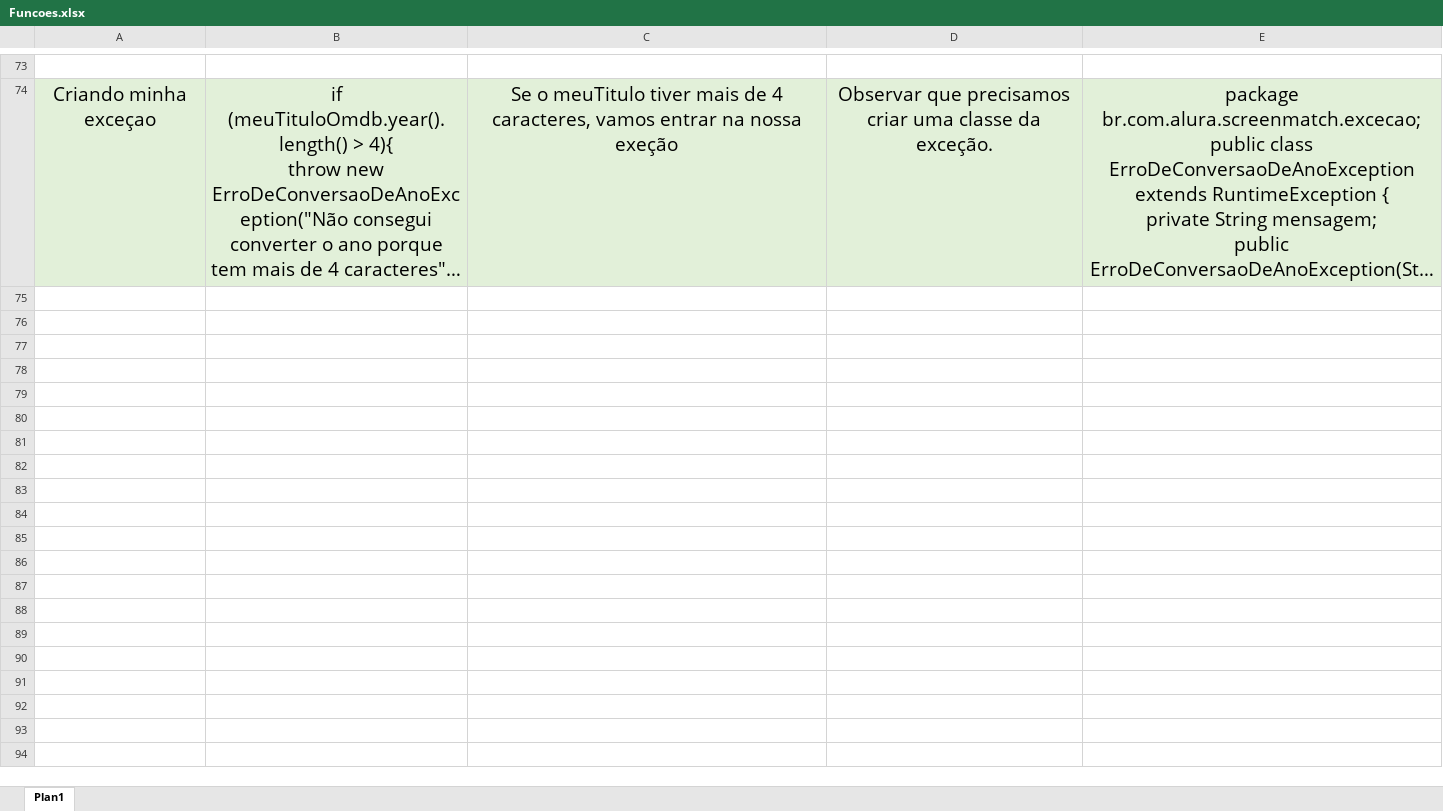
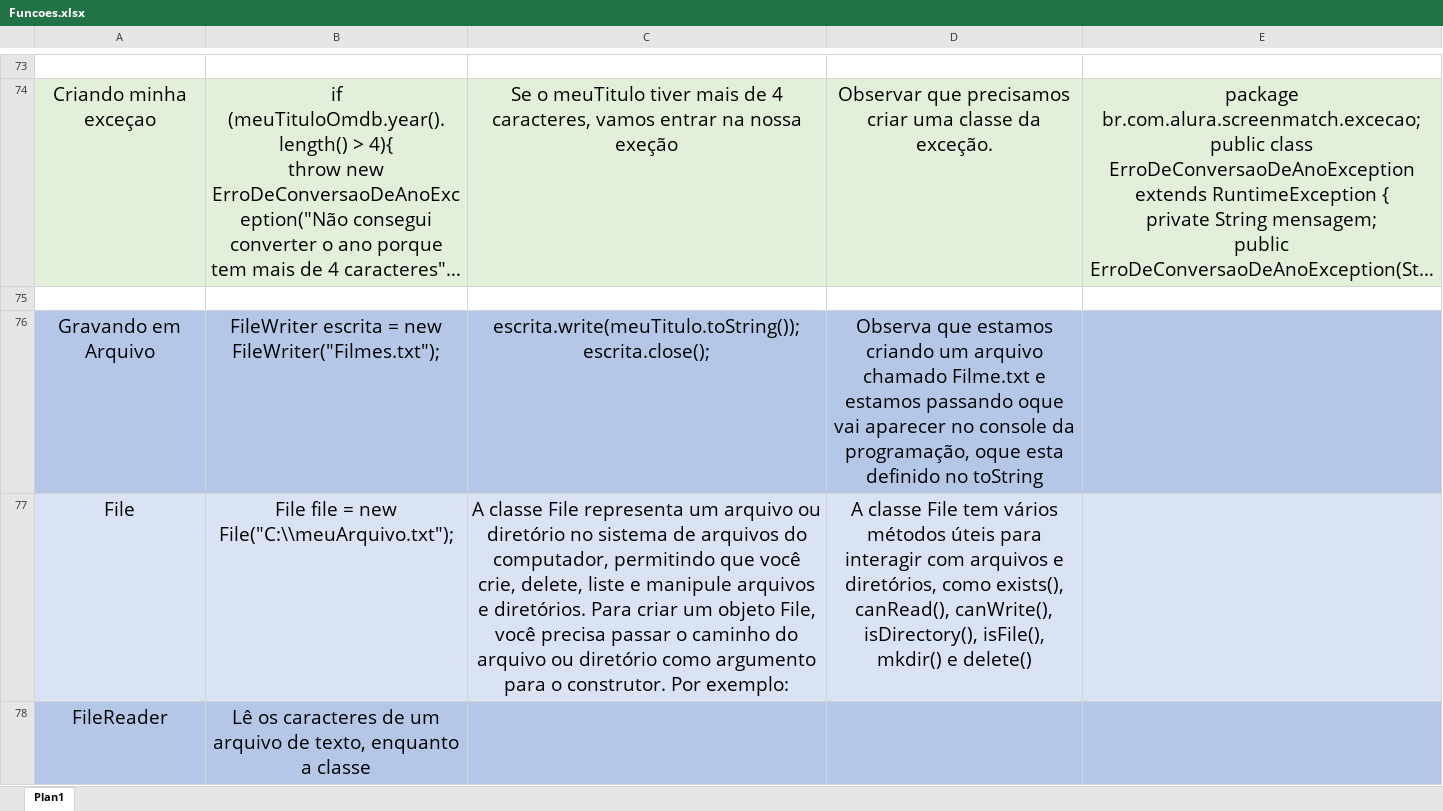
Before and after one commit to AllephNogueira/01-Java-Formacao-Orientada-a-Objetos, an Excel workbook: Funcoes.xlsx, sheet Plan1, drawn as a sheet; only a part is shown, gaps mark what is left out; long unchanged cells end in …; values as stored, in another font and other column widths than the file's, no borders; the diff covers the shown part only; the diff names each change by its address in the sheet, - before the commit and + after, or states it on an @@ line.

```diff
--- a/Funcoes.xlsx (sheet Plan1)
+++ b/Funcoes.xlsx (sheet Plan1)
+row 75: (empty)
+row 76: Gravando em Arquivo | FileWriter escrita = new FileWriter("Filmes.txt"); | escrita.write(meuTitulo.toString()); escrita.close(); | Observa que estamos criando um arquivo chamado Filme.txt e estamos passando oque vai aparecer no console da programação, oque esta definido no toString
+row 77: File | File file = new File("C:\\meuArquivo.txt"); | A classe File representa um arquivo ou diretório no sistema de arquivos do computador, permitindo que você crie, delete, liste e manipule arquivos e diretórios. Para criar um objeto File, você precisa passar o caminho do arquivo ou diretório como argumento para o construtor. Por exemplo: | A classe File tem vários métodos úteis para interagir com arquivos e diretórios, como exists(), canRead(), canWrite(), isDirectory(), isFile(), mkdir() e delete()
+row 78: FileReader | Lê os caracteres de um arquivo de texto, enquanto a classe
```
Also changed, not shown: 10 added rows and 2 edited cells elsewhere in this sheet, 24 other files.
